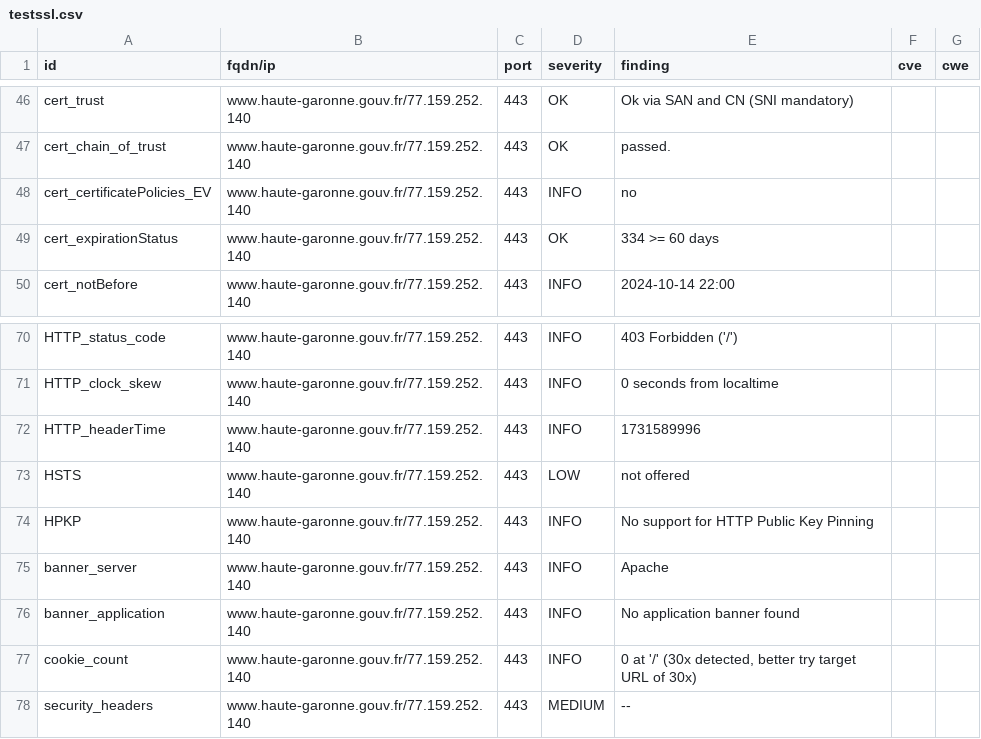
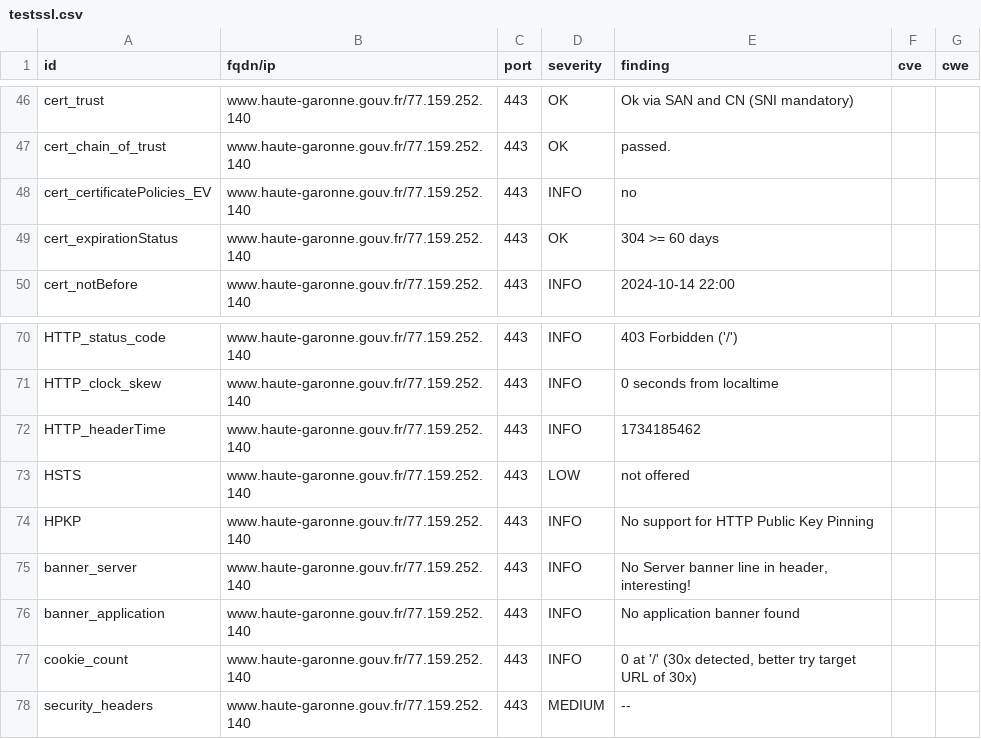
Before and after one commit to GKO-org/dashlordPrd5, a CSV file: results/aHR0cHM6Ly93d3cuaGF1dGUtZ2Fyb25uZS5nb3V2LmZy/testssl.csv, drawn as a sheet; only a part is shown, gaps mark what is left out.

```diff
--- a/results/aHR0cHM6Ly93d3cuaGF1dGUtZ2Fyb25uZS5nb3V2LmZy/testssl.csv
+++ b/results/aHR0cHM6Ly93d3cuaGF1dGUtZ2Fyb25uZS5nb3V2LmZy/testssl.csv
@@ -48,3 +48,3 @@
 "cert_certificatePolicies_EV","www.haute-garonne.gouv.fr/77.159.252.140","443","INFO","no","",""
-"cert_expirationStatus","www.haute-garonne.gouv.fr/77.159.252.140","443","OK","334 >= 60 days","",""
+"cert_expirationStatus","www.haute-garonne.gouv.fr/77.159.252.140","443","OK","304 >= 60 days","",""
 "cert_notBefore","www.haute-garonne.gouv.fr/77.159.252.140","443","INFO","2024-10-14 22:00","",""
@@ -71,6 +71,6 @@
 "HTTP_clock_skew","www.haute-garonne.gouv.fr/77.159.252.140","443","INFO","0 seconds from localtime","",""
-"HTTP_headerTime","www.haute-garonne.gouv.fr/77.159.252.140","443","INFO","1731589996","",""
+"HTTP_headerTime","www.haute-garonne.gouv.fr/77.159.252.140","443","INFO","1734185462","",""
 "HSTS","www.haute-garonne.gouv.fr/77.159.252.140","443","LOW","not offered","",""
 "HPKP","www.haute-garonne.gouv.fr/77.159.252.140","443","INFO","No support for HTTP Public Key Pinning","",""
-"banner_server","www.haute-garonne.gouv.fr/77.159.252.140","443","INFO","Apache","",""
+"banner_server","www.haute-garonne.gouv.fr/77.159.252.140","443","INFO","No Server banner line in header, interesting!","",""
 "banner_application","www.haute-garonne.gouv.fr/77.159.252.140","443","INFO","No application banner found","",""
```
Also changed, not shown: 7 other files.
